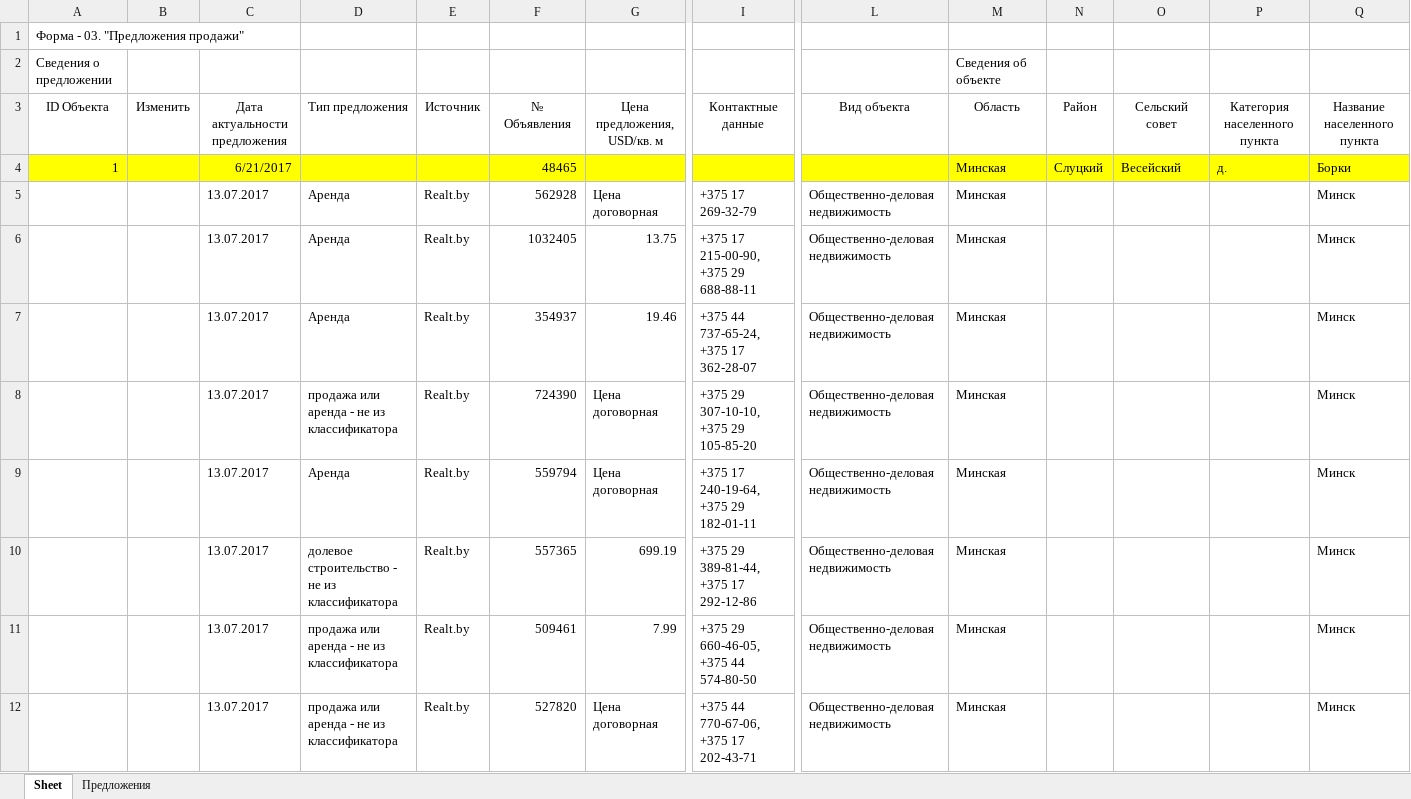
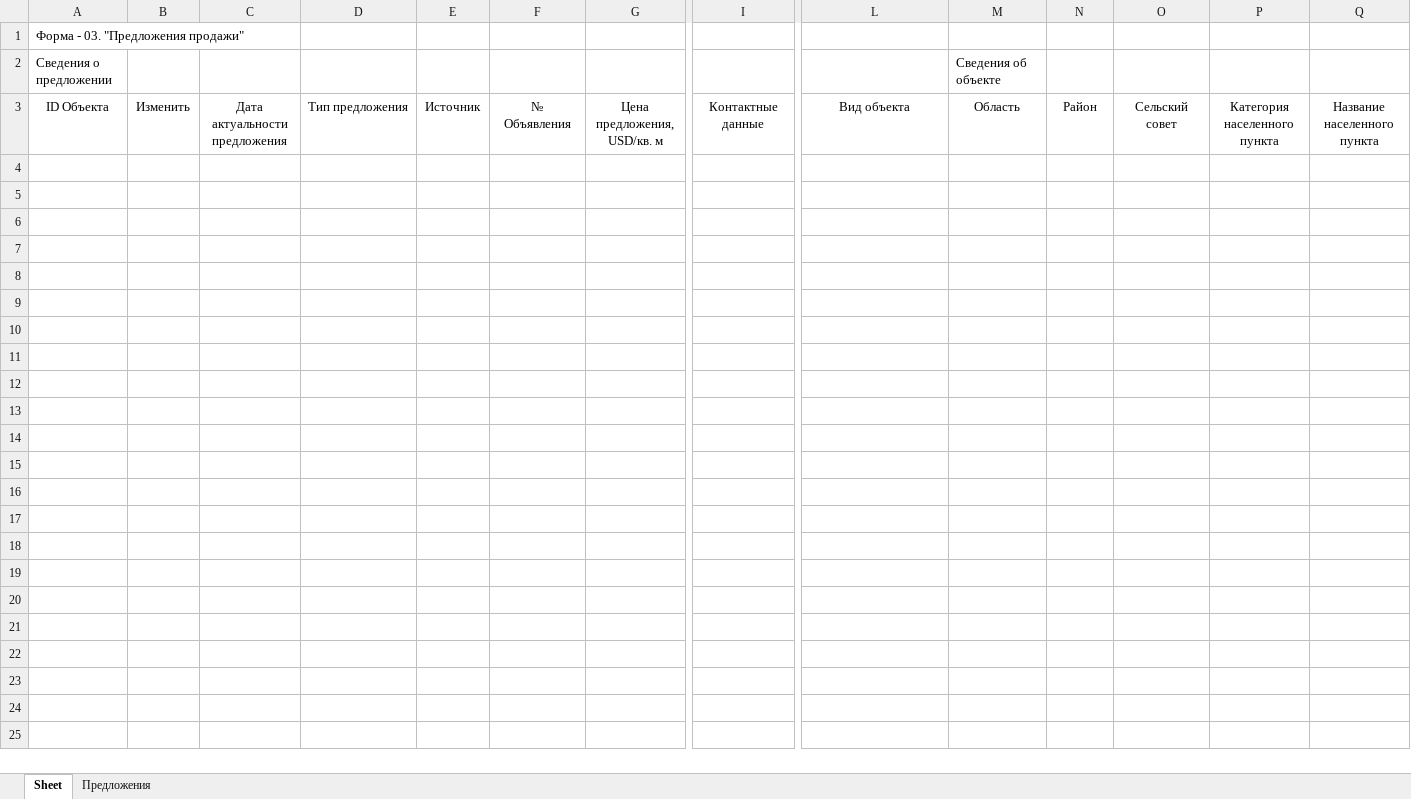
Before and after one commit to annscofield19/WorkParsing, an Excel workbook: MyExcel.xlsx, sheet Sheet, drawn as a sheet; only a part is shown, gaps mark what is left out; values as stored, in another font and other column widths than the file's, no borders; rows hold the shown columns only; the diff covers the shown part only; the diff names each change by its address in the sheet, - before the commit and + after, or states it on an @@ line.

```diff
--- a/MyExcel.xlsx (sheet Sheet)
+++ b/MyExcel.xlsx (sheet Sheet)
-row 4: 1 |  | 6/21/2017 |  |  | 48465 |  |  |  | Минская | Слуцкий | Весейский | д. | Борки
-row 5:  |  | 13.07.2017 | Аренда | Realt.by | 562928 | Цена договорная | +375 17 269-32-79 | Общественно-деловая недвижимость | Минская |  |  |  | Минск
-row 6:  |  | 13.07.2017 | Аренда | Realt.by | 1032405 | 13.75 | +375 17 215-00-90, +375 29 688-88-11 | Общественно-деловая недвижимость | Минская |  |  |  | Минск
-row 7:  |  | 13.07.2017 | Аренда | Realt.by | 354937 | 19.46 | +375 44 737-65-24, +375 17 362-28-07 | Общественно-деловая недвижимость | Минская |  |  |  | Минск
-row 8:  |  | 13.07.2017 | продажа или аренда - не из классификатора | Realt.by | 724390 | Цена договорная | +375 29 307-10-10, +375 29 105-85-20 | Общественно-деловая недвижимость | Минская |  |  |  | Минск
-row 9:  |  | 13.07.2017 | Аренда | Realt.by | 559794 | Цена договорная | +375 17 240-19-64, +375 29 182-01-11 | Общественно-деловая недвижимость | Минская |  |  |  | Минск
-row 10:  |  | 13.07.2017 | долевое строительство - не из классификатора | Realt.by | 557365 | 699.19 | +375 29 389-81-44, +375 17 292-12-86 | Общественно-деловая недвижимость | Минская |  |  |  | Минск
-row 11:  |  | 13.07.2017 | продажа или аренда - не из классификатора | Realt.by | 509461 | 7.99 | +375 29 660-46-05, +375 44 574-80-50 | Общественно-деловая недвижимость | Минская |  |  |  | Минск
-row 12:  |  | 13.07.2017 | продажа или аренда - не из классификатора | Realt.by | 527820 | Цена договорная | +375 44 770-67-06, +375 17 202-43-71 | Общественно-деловая недвижимость | Минская |  |  |  | Минск
```
Also changed, not shown: 20 removed rows elsewhere in this sheet, Форма_04_Предложения_продажи_и_аренды.xlsx, 3 other files.
